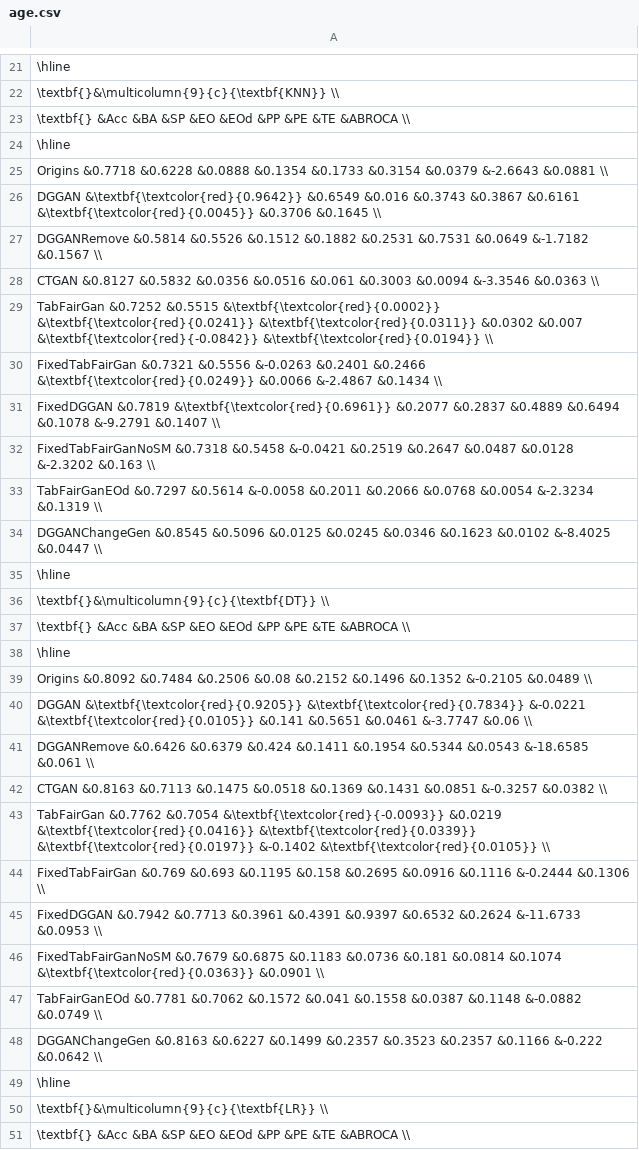
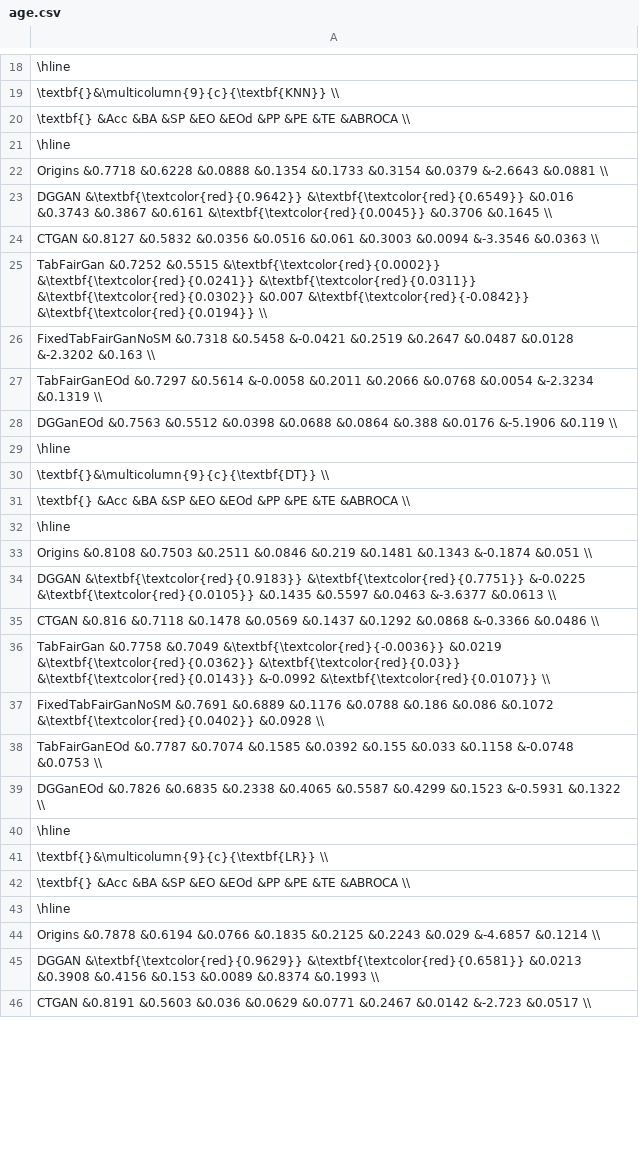
Before and after one commit to dungnt23012003/fairness-aware, a CSV file: result/adult/age.csv, drawn as a sheet; only a part is shown, gaps mark what is left out; the shorter side is filled out with more unchanged rows; removed rows and columns are numbered as before the commit, all else as after; the diff covers the shown part only; the diff names each change by its address in the sheet, - before the commit and + after, or states it on an @@ line.

```diff
--- a/result/adult/age.csv
+++ b/result/adult/age.csv
-A23: DGGAN &\textbf{\textcolor{red}{0.9642}} &0.6549 &0.016 &0.3743…
+A23: DGGAN &\textbf{\textcolor{red}{0.9642}} &\textbf{\textcolor{red}{0.6549}} &0.016 &0.3743…
-row 27: DGGANRemove &0.5814 &0.5526 &0.1512 &0.1882 &0.2531 &0.7531 &0.0649 &-1.7182 &0.1567 \\
-A25: …&\textbf{\textcolor{red}{0.0241}} &\textbf{\textcolor{red}{0.0311}} &0.0302 &0.007 &\textbf{\textcolor{red}{-0.0842}}…
+A25: …&\textbf{\textcolor{red}{0.0241}} &\textbf{\textcolor{red}{0.0311}} &\textbf{\textcolor{red}{0.0302}} &0.007 &\textbf{\textcolor{red}{-0.0842}}…
-row 30: FixedTabFairGan &0.7321 &0.5556 &-0.0263 &0.2401 &0.2466 &\textbf{\textcolor{red}{0.0249}} &0.0066 &-2.4867 &0.1434 \\
-row 31: FixedDGGAN &0.7819 &\textbf{\textcolor{red}{0.6961}} &0.2077 &0.2837 &0.4889 &0.6494 &0.1078 &-9.2791 &0.1407 \\
-A28: DGGANChangeGen &0.8545 &0.5096 &0.0125 &0.0245 &0.0346 &0.1623 &0.0102 &-8.4025 &0.0447 \\
+A28: DGGanEOd &0.7563 &0.5512 &0.0398 &0.0688 &0.0864 &0.388 &0.0176 &-5.1906 &0.119 \\
-A33: Origins &0.8092 &0.7484 &0.2506 &0.08 &0.2152 &0.1496 &0.1352 &-0.2105 &0.0489 \\
+A33: Origins &0.8108 &0.7503 &0.2511 &0.0846 &0.219 &0.1481 &0.1343 &-0.1874 &0.051 \\
-A34: DGGAN &\textbf{\textcolor{red}{0.9205}} &\textbf{\textcolor{red}{0.7834}} &-0.0221 &\textbf{\textcolor{red}{0.0105}} &0.141 &0.5651 &0.0461 &-3.7747 &0.06 \\
+A34: DGGAN &\textbf{\textcolor{red}{0.9183}} &\textbf{\textcolor{red}{0.7751}} &-0.0225 &\textbf{\textcolor{red}{0.0105}} &0.1435 &0.5597 &0.0463 &-3.6377 &0.0613 \\
-A35: DGGANRemove &0.6426 &0.6379 &0.424 &0.1411 &0.1954 &0.5344 &0.0543 &-18.6585 &0.061 \\
+A35: CTGAN &0.816 &0.7118 &0.1478 &0.0569 &0.1437 &0.1292 &0.0868 &-0.3366 &0.0486 \\
-A36: CTGAN &0.8163 &0.7113 &0.1475 &0.0518 &0.1369 &0.1431 &0.0851 &-0.3257 &0.0382 \\
+A36: TabFairGan &0.7758 &0.7049 &\textbf{\textcolor{red}{-0.0036}} &0.0219 &\textbf{\textcolor{red}{0.0362}} &\textbf{\textcolor{red}{0.03}} &\textbf{\textcolor{red}{0.0143}} &-0.0992 &\textbf{\textcolor{red}{0.0107}} \\
-A37: TabFairGan &0.7762 &0.7054 &\textbf{\textcolor{red}{-0.0093}} &0.0219 &\textbf{\textcolor{red}{0.0416}} &\textbf{\textcolor{red}{0.0339}} &\textbf{\textcolor{red}{0.0197}} &-0.1402 &\textbf{\textcolor{red}{0.0105}} \\
+A37: FixedTabFairGanNoSM &0.7691 &0.6889 &0.1176 &0.0788 &0.186 &0.086 &0.1072 &\textbf{\textcolor{red}{0.0402}} &0.0928 \\
-A38: FixedTabFairGan &0.769 &0.693 &0.1195 &0.158 &0.2695 &0.0916 &0.1116 &-0.2444 &0.1306 \\
+A38: TabFairGanEOd &0.7787 &0.7074 &0.1585 &0.0392 &0.155 &0.033 &0.1158 &-0.0748 &0.0753 \\
-A39: FixedDGGAN &0.7942 &0.7713 &0.3961 &0.4391 &0.9397 &0.6532 &0.2624 &-11.6733 &0.0953 \\
+A39: DGGanEOd &0.7826 &0.6835 &0.2338 &0.4065 &0.5587 &0.4299 &0.1523 &-0.5931 &0.1322 \\
-row 46: FixedTabFairGanNoSM &0.7679 &0.6875 &0.1183 &0.0736 &0.181 &0.0814 &0.1074 &\textbf{\textcolor{red}{0.0363}} &0.0901 \\
-row 47: TabFairGanEOd &0.7781 &0.7062 &0.1572 &0.041 &0.1558 &0.0387 &0.1148 &-0.0882 &0.0749 \\
-row 48: DGGANChangeGen &0.8163 &0.6227 &0.1499 &0.2357 &0.3523 &0.2357 &0.1166 &-0.222 &0.0642 \\
```
Also changed, not shown: 6 removed rows and 9 edited cells elsewhere in this file, result/adult/gender.csv, result/credit-card-clients/AGE.csv, 53 other files.
